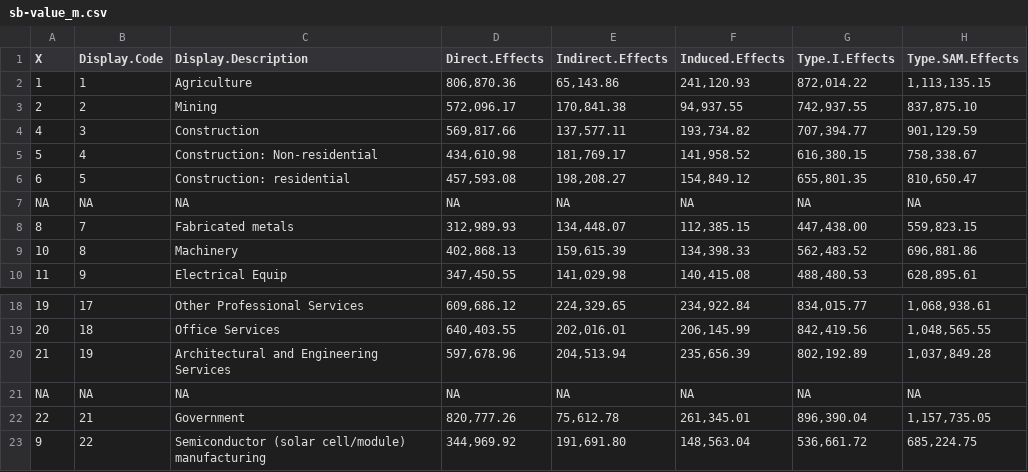
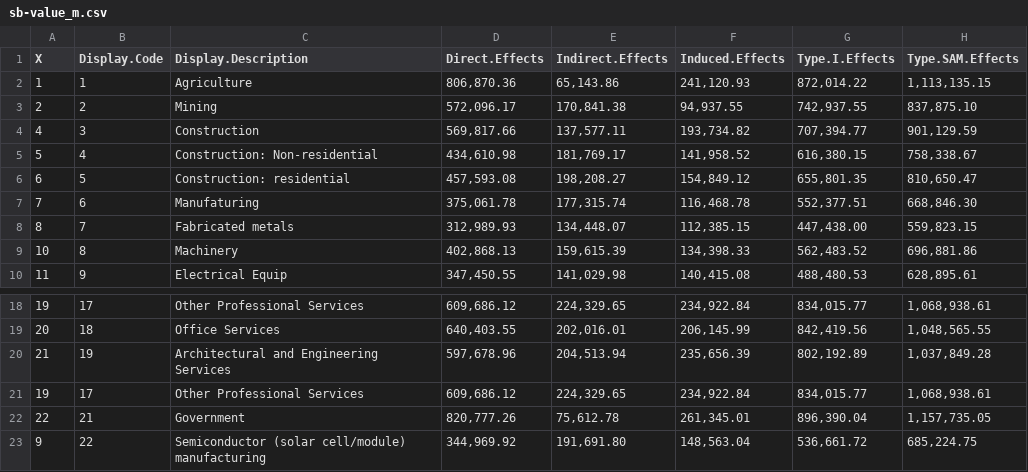
Before and after one commit to DeCCCarb/implan-multiplier-reformatting, a CSV file: data/pv-multipliers-modified/sb-value_m.csv, drawn as a sheet; only a part is shown, gaps mark what is left out; removed rows and columns are numbered as before the commit, all else as after; the diff names each change by its address in the sheet, - before the commit and + after, or states it on an @@ line.

```diff
--- a/data/pv-multipliers-modified/sb-value_m.csv
+++ b/data/pv-multipliers-modified/sb-value_m.csv
-row 7: NA | NA | NA | NA | NA | NA | NA | NA
+row 7: 7 | 6 | Manufaturing | 375,061.78 | 177,315.74 | 116,468.78 | 552,377.51 | 668,846.30
-row 21: NA | NA | NA | NA | NA | NA | NA | NA
+row 21: 19 | 17 | Other Professional Services | 609,686.12 | 224,329.65 | 234,922.84 | 834,015.77 | 1,068,938.61
```
Also changed, not shown: data/pv-multipliers-modified/sb-earnings_m.csv, data/pv-multipliers-modified/sb-output_m.csv, 27 other files.
